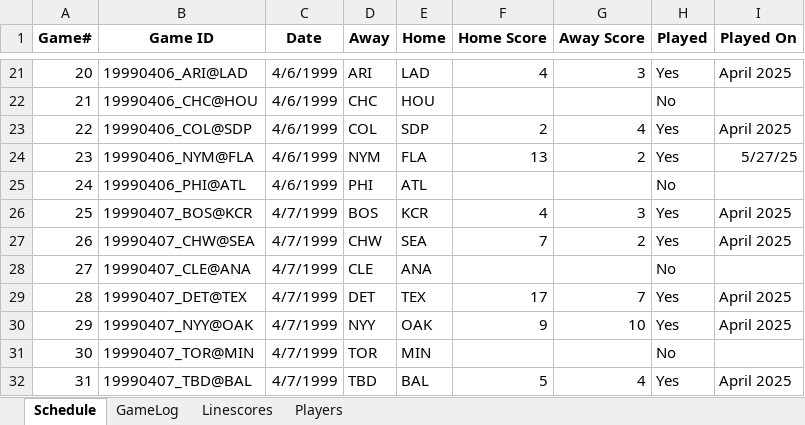
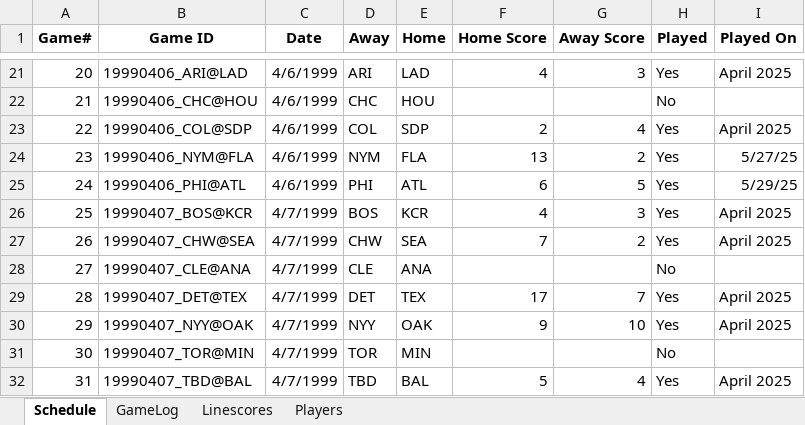
Before and after one commit to jrg06009/JGSOM, an Excel workbook: data/1999 Replay.xlsx, sheet Schedule, drawn as a sheet; only a part is shown, gaps mark what is left out; values as stored, in another font and other column widths than the file's, no borders; the diff names each change by its address in the sheet, - before the commit and + after, or states it on an @@ line.

```diff
--- a/data/1999 Replay.xlsx (sheet Schedule)
+++ b/data/1999 Replay.xlsx (sheet Schedule)
-F25 (Home Score): (empty)
+F25 (Home Score): 6
-G25 (Away Score): (empty)
+G25 (Away Score): 5
-H25 (Played): No
+H25 (Played): Yes
-I25 (Played On): (empty)
+I25 (Played On): 5/29/25
```
Also changed, not shown: sheet GameLog, sheet Linescores.
